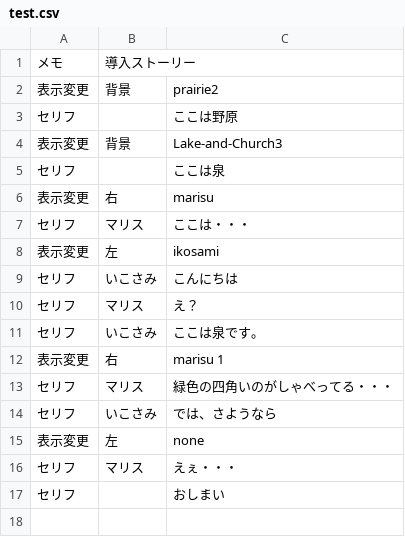
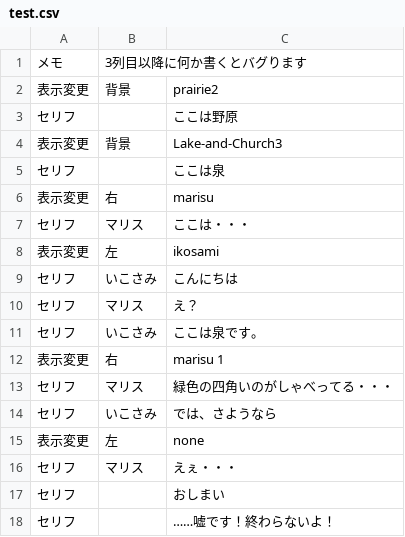
Before and after one commit to ikosami/marisu, a CSV file: Assets/Game/Resources/Story/test.csv, drawn as a sheet.

Commit message:
文字入力テストを行いました

```diff
--- a/Assets/Game/Resources/Story/test.csv
+++ b/Assets/Game/Resources/Story/test.csv
@@ -1,2 +1,2 @@
-メモ,導入ストーリー,
+メモ,3列目以降に何か書くとバグります,
 表示変更,背景,prairie2
@@ -17 +17,2 @@
 セリフ,,おしまい
+セリフ,,……嘘です！終わらないよ！
```
